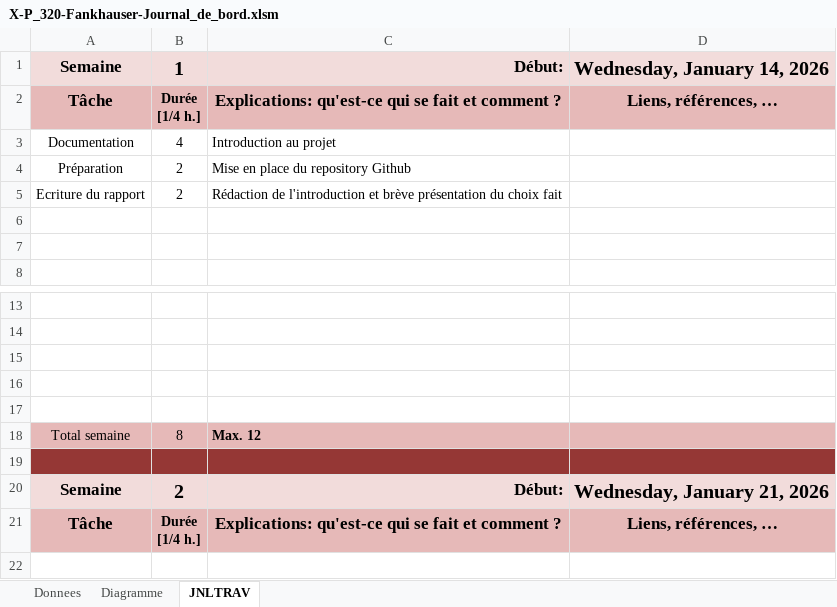
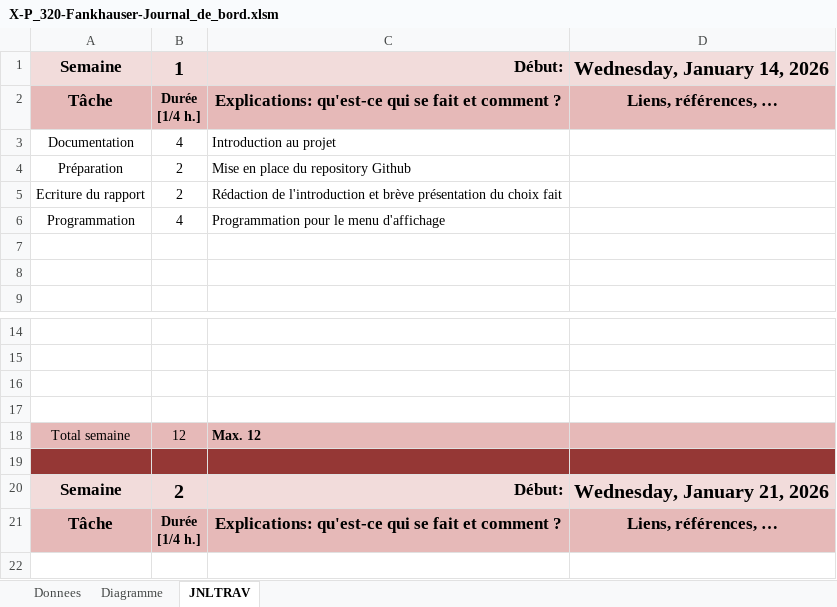
Before and after one commit to Qu4nd1/oo-them-all, an Excel workbook: doc/X-P_320-Fankhauser-Journal_de_bord.xlsm, sheet JNLTRAV, drawn as a sheet; only a part is shown, gaps mark what is left out; values as stored, in another font and other column widths than the file's, no borders; charts and pictures not drawn; removed rows and columns are numbered as before the commit, all else as after; the diff names each change by its address in the sheet, - before the commit and + after, or states it on an @@ line.

Commit message:
feat(daily work entry): mise a jour du journal de travail

```diff
--- a/doc/X-P_320-Fankhauser-Journal_de_bord.xlsm (sheet JNLTRAV)
+++ b/doc/X-P_320-Fankhauser-Journal_de_bord.xlsm (sheet JNLTRAV)
+row 6: Programmation | 4 | Programmation pour le menu d'affichage
-row 17: (empty)
-B18: 8
+B18: 12
```
Also changed, not shown: charts or pictures.
